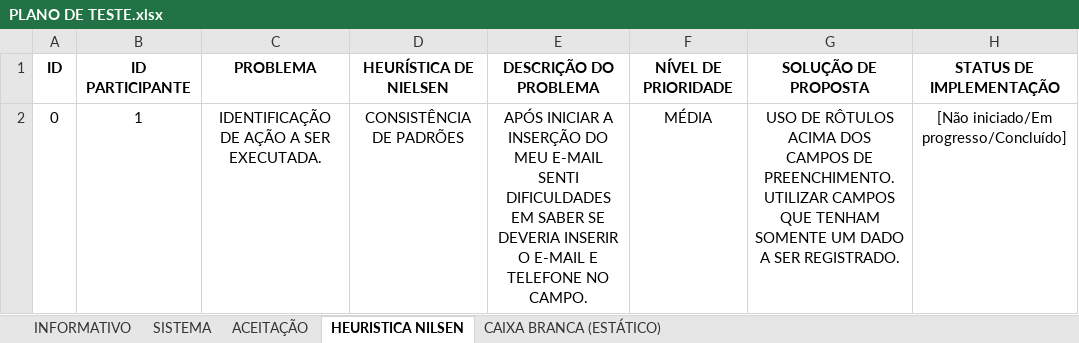
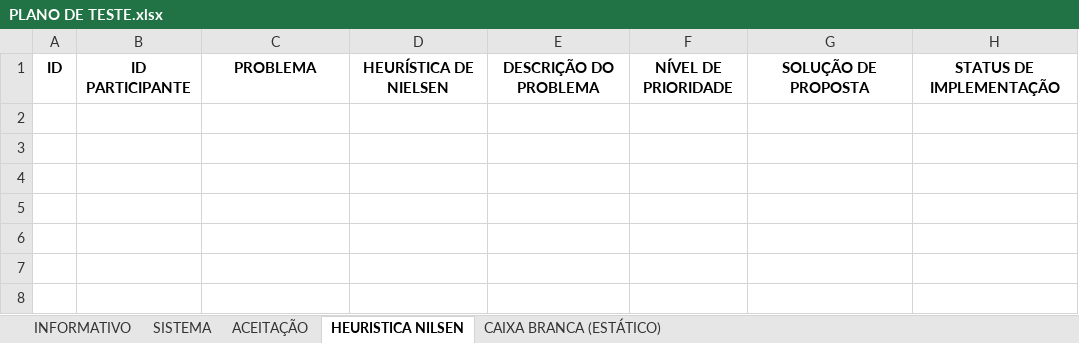
Before and after one commit to GabrielAlesiunas/CaixaBranca_UXUI, an Excel workbook: PLANO DE TESTE.xlsx, sheet HEURISTICA NILSEN, drawn as a sheet; values as stored, in another font and other column widths than the file's, no borders; the diff names each change by its address in the sheet, - before the commit and + after, or states it on an @@ line.

```diff
--- a/PLANO DE TESTE.xlsx (sheet HEURISTICA NILSEN)
+++ b/PLANO DE TESTE.xlsx (sheet HEURISTICA NILSEN)
-row 2: 0 | 1 | IDENTIFICAÇÃO DE AÇÃO A SER EXECUTADA. | CONSISTÊNCIA DE PADRÕES | APÓS INICIAR A INSERÇÃO DO MEU E-MAIL SENTI DIFICULDADES EM SABER SE DEVERIA INSERIR O E-MAIL E TELEFONE NO CAMPO. | MÉDIA | USO DE RÔTULOS ACIMA DOS CAMPOS DE PREENCHIMENTO. UTILIZAR CAMPOS QUE TENHAM SOMENTE UM DADO A SER REGISTRADO. | [Não iniciado/Em progresso/Concluído]
```
Also changed, not shown: sheet ACEITAÇÃO, sheet SISTEMA, sheet INFORMATIVO, hidden cells.
